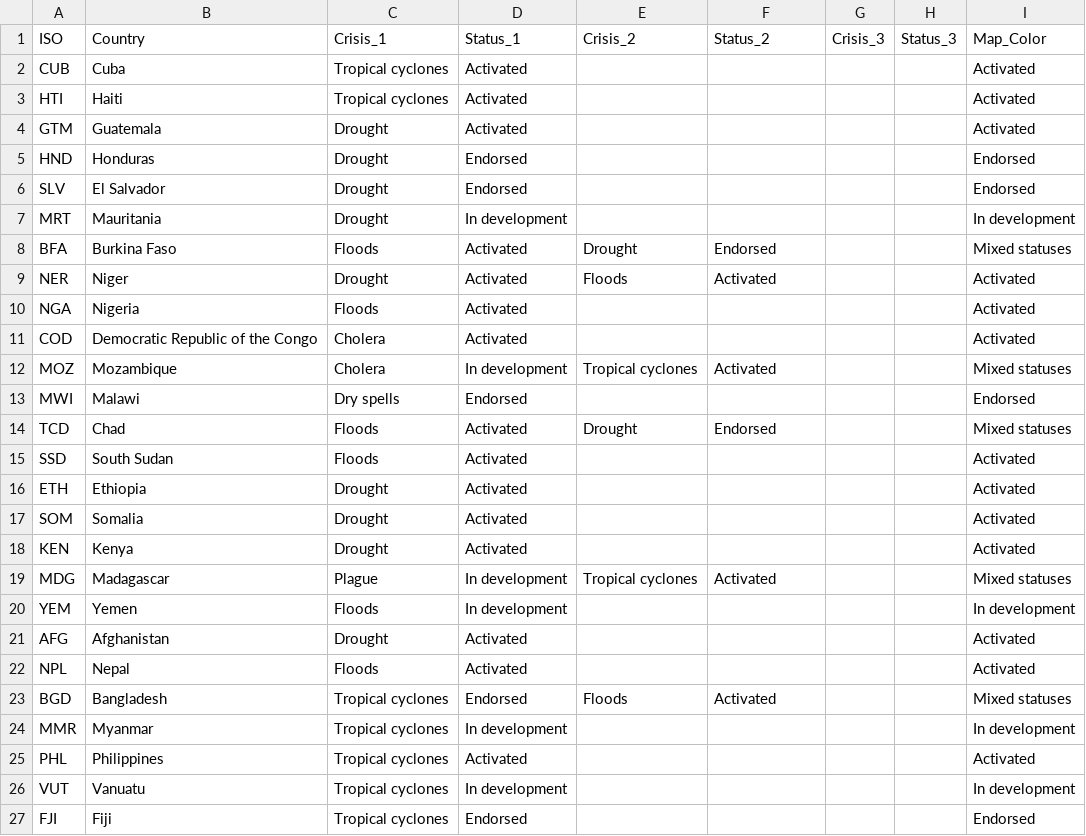
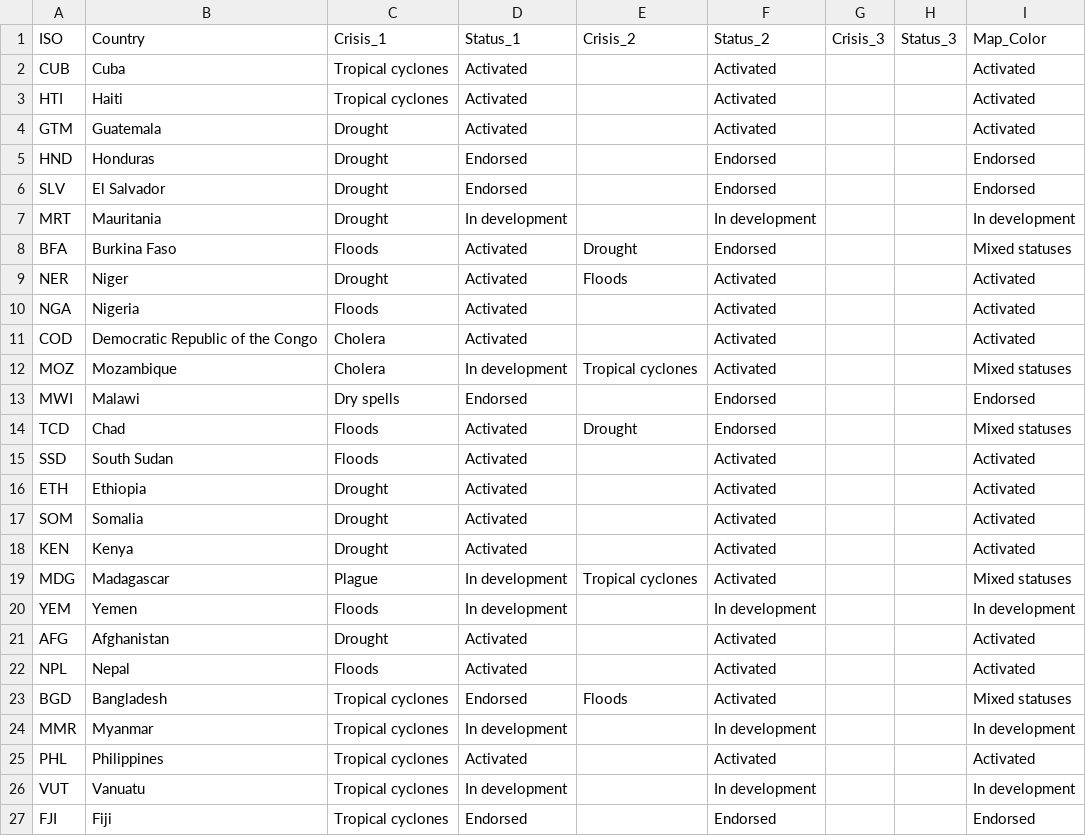
Before and after one commit to UN-OCHA/aa_map_interactive_version, a CSV file: aa_map_data.csv, drawn as a sheet.

```diff
--- a/aa_map_data.csv
+++ b/aa_map_data.csv
@@ -1,27 +1,27 @@
 "ISO","Country","Crisis_1","Status_1","Crisis_2","Status_2","Crisis_3","Status_3","Map_Color"
-"CUB","Cuba","Tropical cyclones","Activated","","","","","Activated"
-"HTI","Haiti","Tropical cyclones","Activated","","","","","Activated"
-"GTM","Guatemala","Drought","Activated","","","","","Activated"
-"HND","Honduras","Drought","Endorsed","","","","","Endorsed"
-"SLV","El Salvador","Drought","Endorsed","","","","","Endorsed"
-"MRT","Mauritania","Drought","In development","","","","","In development"
+"CUB","Cuba","Tropical cyclones","Activated","","Activated","","","Activated"
+"HTI","Haiti","Tropical cyclones","Activated","","Activated","","","Activated"
+"GTM","Guatemala","Drought","Activated","","Activated","","","Activated"
+"HND","Honduras","Drought","Endorsed","","Endorsed","","","Endorsed"
+"SLV","El Salvador","Drought","Endorsed","","Endorsed","","","Endorsed"
+"MRT","Mauritania","Drought","In development","","In development","","","In development"
 "BFA","Burkina Faso","Floods","Activated","Drought","Endorsed","","","Mixed statuses"
 "NER","Niger","Drought","Activated","Floods","Activated","","","Activated"
-"NGA","Nigeria","Floods","Activated","","","","","Activated"
-"COD","Democratic Republic of the Congo","Cholera","Activated","","","","","Activated"
+"NGA","Nigeria","Floods","Activated","","Activated","","","Activated"
+"COD","Democratic Republic of the Congo","Cholera","Activated","","Activated","","","Activated"
 "MOZ","Mozambique","Cholera","In development","Tropical cyclones","Activated","","","Mixed statuses"
-"MWI","Malawi","Dry spells","Endorsed","","","","","Endorsed"
+"MWI","Malawi","Dry spells","Endorsed","","Endorsed","","","Endorsed"
 "TCD","Chad","Floods","Activated","Drought","Endorsed","","","Mixed statuses"
-"SSD","South Sudan","Floods","Activated","","","","","Activated"
-"ETH","Ethiopia","Drought","Activated","","","","","Activated"
-"SOM","Somalia","Drought","Activated","","","","","Activated"
-"KEN","Kenya","Drought","Activated","","","","","Activated"
+"SSD","South Sudan","Floods","Activated","","Activated","","","Activated"
+"ETH","Ethiopia","Drought","Activated","","Activated","","","Activated"
+"SOM","Somalia","Drought","Activated","","Activated","","","Activated"
+"KEN","Kenya","Drought","Activated","","Activated","","","Activated"
 "MDG","Madagascar","Plague","In development","Tropical cyclones","Activated","","","Mixed statuses"
-"YEM","Yemen","Floods","In development","","","","","In development"
-"AFG","Afghanistan","Drought","Activated","","","","","Activated"
-"NPL","Nepal","Floods","Activated","","","","","Activated"
+"YEM","Yemen","Floods","In development","","In development","","","In development"
+"AFG","Afghanistan","Drought","Activated","","Activated","","","Activated"
+"NPL","Nepal","Floods","Activated","","Activated","","","Activated"
 "BGD","Bangladesh","Tropical cyclones","Endorsed","Floods","Activated","","","Mixed statuses"
-"MMR","Myanmar","Tropical cyclones","In development","","","","","In development"
-"PHL","Philippines","Tropical cyclones","Activated","","","","","Activated"
-"VUT","Vanuatu","Tropical cyclones","In development","","","","","In development"
-"FJI","Fiji","Tropical cyclones","Endorsed","","","","","Endorsed"
+"MMR","Myanmar","Tropical cyclones","In development","","In development","","","In development"
+"PHL","Philippines","Tropical cyclones","Activated","","Activated","","","Activated"
+"VUT","Vanuatu","Tropical cyclones","In development","","In development","","","In development"
+"FJI","Fiji","Tropical cyclones","Endorsed","","Endorsed","","","Endorsed"
```
